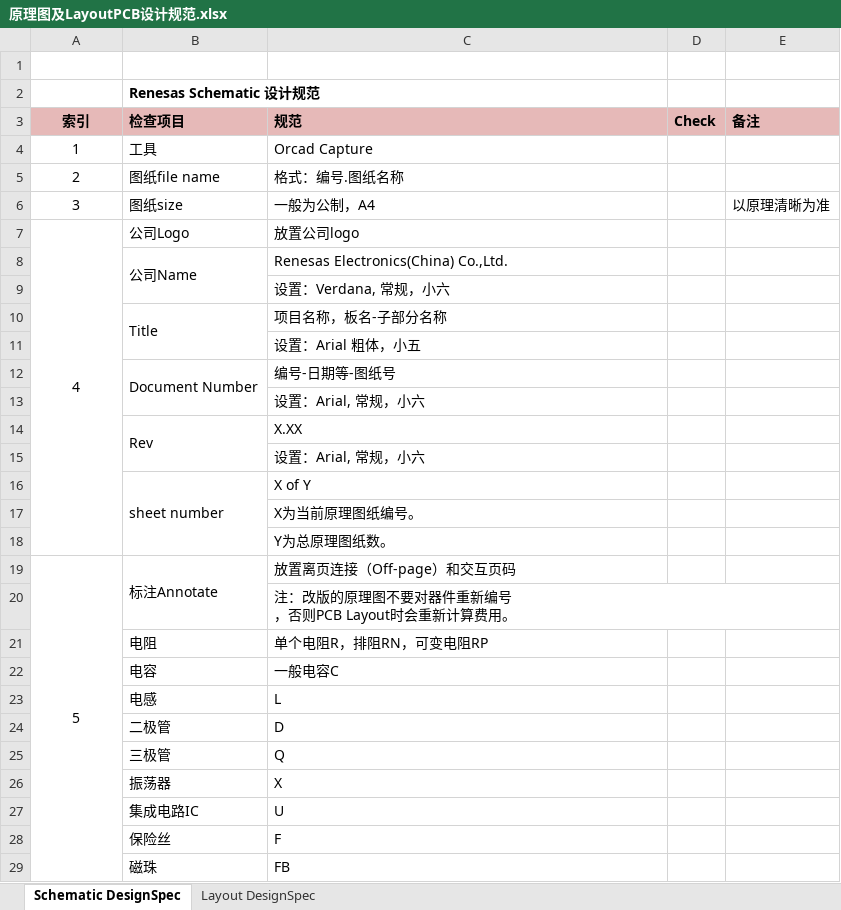
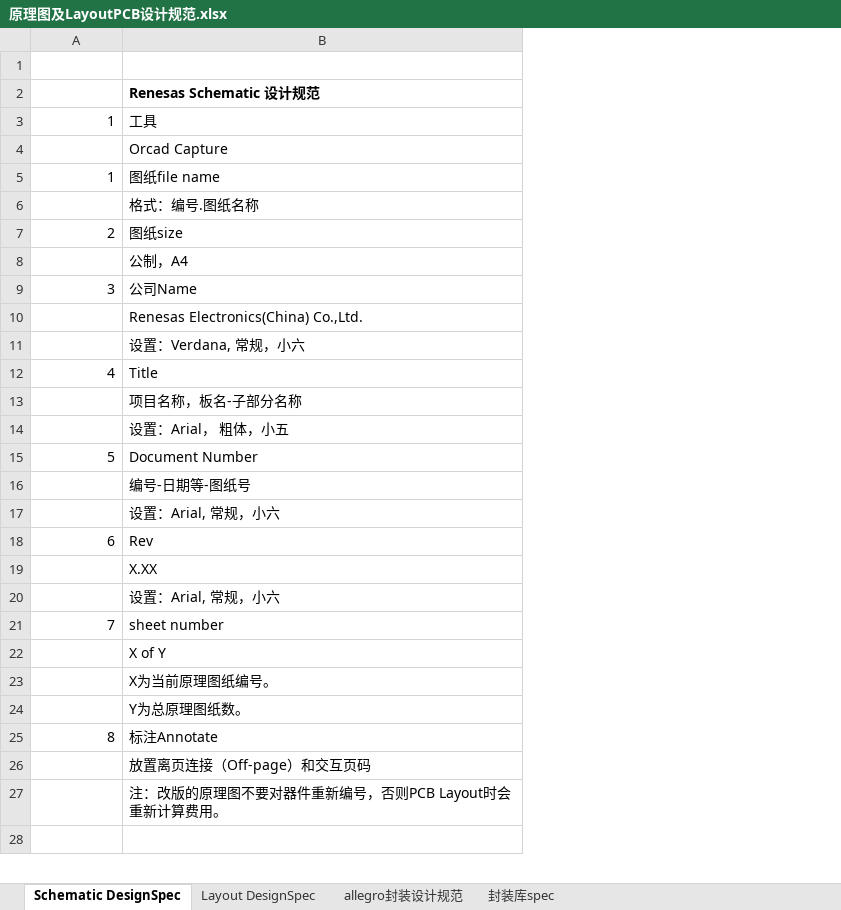
Before and after one commit to titron/mybooks, an Excel workbook: schpcb/原理图及LayoutPCB设计规范.xlsx, sheet Schematic DesignSpec, drawn as a sheet; only a part is shown; values as stored, in another font and other column widths than the file's, no borders; removed rows and columns are numbered as before the commit, all else as after; ↵ is a line break in a cell; the diff covers the shown part only; the diff names each change by its address in the sheet, - before the commit and + after, or states it on an @@ line.

Commit message:
re-arranged for check before layout finished

```diff
--- a/schpcb/原理图及LayoutPCB设计规范.xlsx (sheet Schematic DesignSpec)
+++ b/schpcb/原理图及LayoutPCB设计规范.xlsx (sheet Schematic DesignSpec)
+sheet tab: allegro封装设计规范
+sheet tab: 封装库spec
-column B, row 2: Renesas Schematic 设计规范; rows 4-6: 工具 | 图纸file name | 图纸size; rows 8-21: 公司Name |  | Title |  | Document Number |  | Rev |  | sheet number |  |  | 标注Annotate |  | 电阻
-column D, empty
-column E, row 6: 以原理清晰为准
-B2: (empty)
+B2: Renesas Schematic 设计规范
-row 3: 索引 | 检查项目 | 规范 | Check | 备注
+row 3: 1 | 工具
-A4: 1
+A4: (empty)
+row 5: 1 | 图纸file name
-A6: 2
+A6: (empty)
+row 7: 2 | 图纸size
+row 8:  | 公制，A4
-A9 alignment: center
+A9 alignment: right
-B9: 一般为公制，A4
+B9: 公司Name
-row 7: 4 | 公司Logo | 放置公司logo
+row 12: 4 | Title
-B14: 设置：Arial 粗体，小五
+B14: 设置：Arial， 粗体，小五
+row 15: 5 | Document Number
+row 18: 6 | Rev
+row 21: 7 | sheet number
+row 25: 8 | 标注Annotate
-A26: 5
+A26: (empty)
-A19:A35 merged
-B27: 注：改版的原理图不要对器件重新编号 ↵ ，否则PCB Layout时会重新计算费用。
+B27: 注：改版的原理图不要对器件重新编号，否则PCB Layout时会重新计算费用。
-row 28:  | 电阻 | 单个电阻R，排阻RN，可变电阻RP
+row 28: (empty)
-row 22:  | 电容 | 一般电容C
-row 23:  | 电感 | L
-row 24:  | 二极管 | D
-row 25:  | 三极管 | Q
-row 26:  | 振荡器 | X
-row 27:  | 集成电路IC | U
-row 28:  | 保险丝 | F
-row 29:  | 磁珠 | FB
```
Also changed, not shown: 6 added rows, 21 removed rows, 10 edited cells, cell formats and merged cells elsewhere in this sheet, sheet Layout DesignSpec.
